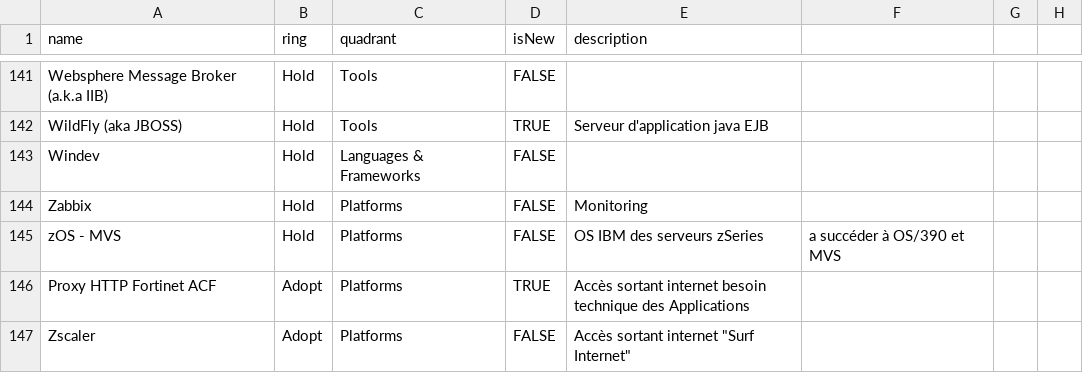
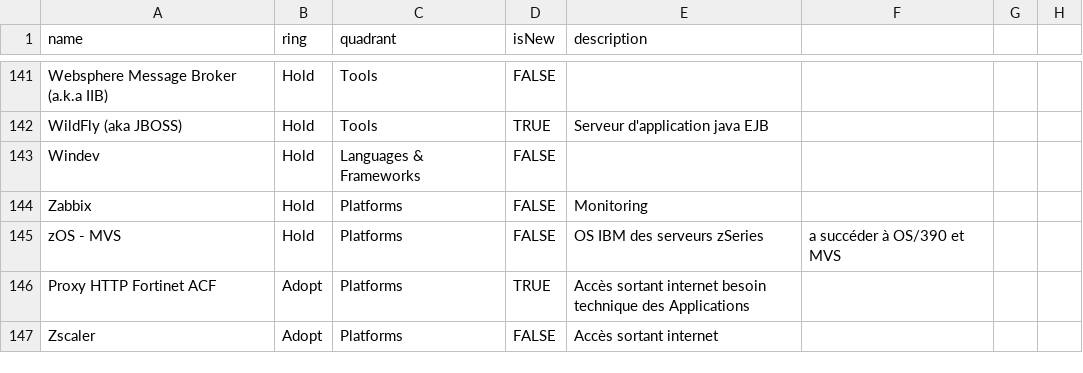
Before and after one commit to EricLegoubin/technology-radar, a CSV file: technological-radar.csv, drawn as a sheet; only a part is shown, gaps mark what is left out.

Commit message:
Fix quote probel

```diff
--- a/technological-radar.csv
+++ b/technological-radar.csv
@@ -146,2 +146,2 @@ zOS - MVS,Hold,Platforms,FALSE,OS IBM  des serveurs zSeries, a succéder à OS/3
 Proxy HTTP Fortinet ACF,Adopt,Platforms,TRUE,Accès sortant internet besoin technique des Applications
-Zscaler,Adopt,Platforms,FALSE,Accès sortant internet "Surf Internet"
+Zscaler,Adopt,Platforms,FALSE,Accès sortant internet
```
